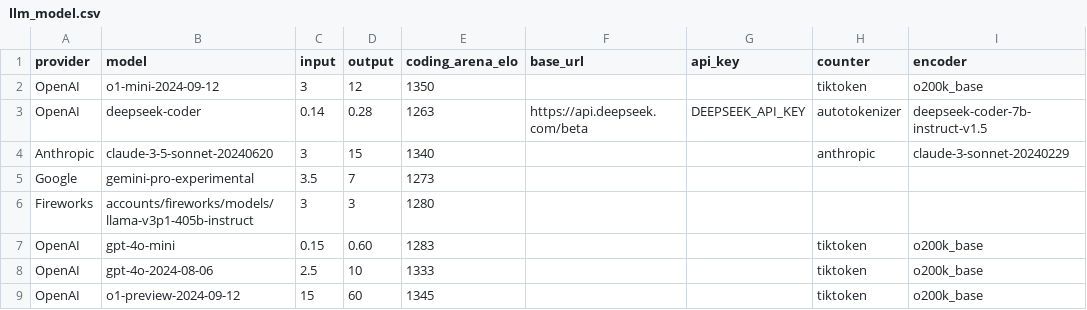
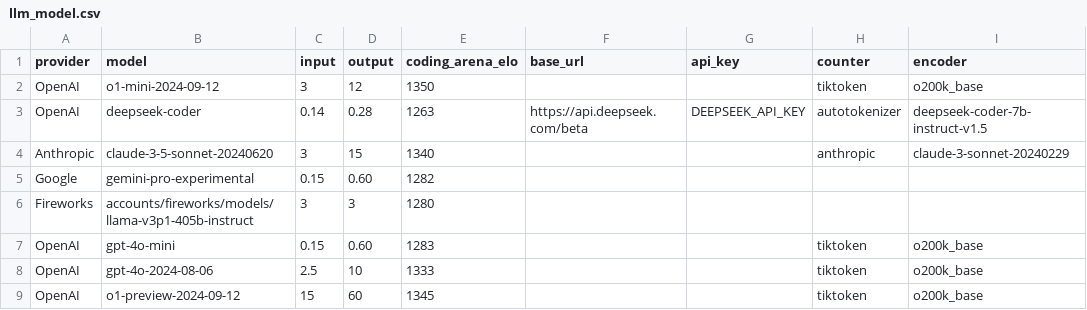
Before and after one commit to promptdriven/pdd, a CSV file: data/llm_model.csv, drawn as a sheet; only a part is shown; the diff names each change by its address in the sheet, - before the commit and + after, or states it on an @@ line.

Commit message:
updated for the lower price of gemini... need to get token counters in there

```diff
--- a/data/llm_model.csv
+++ b/data/llm_model.csv
-C5 (input): 3.5
+C5 (input): 0.15
-D5 (output): 7
+D5 (output): 0.60
-E5 (coding_arena_elo): 1273
+E5 (coding_arena_elo): 1282
```
